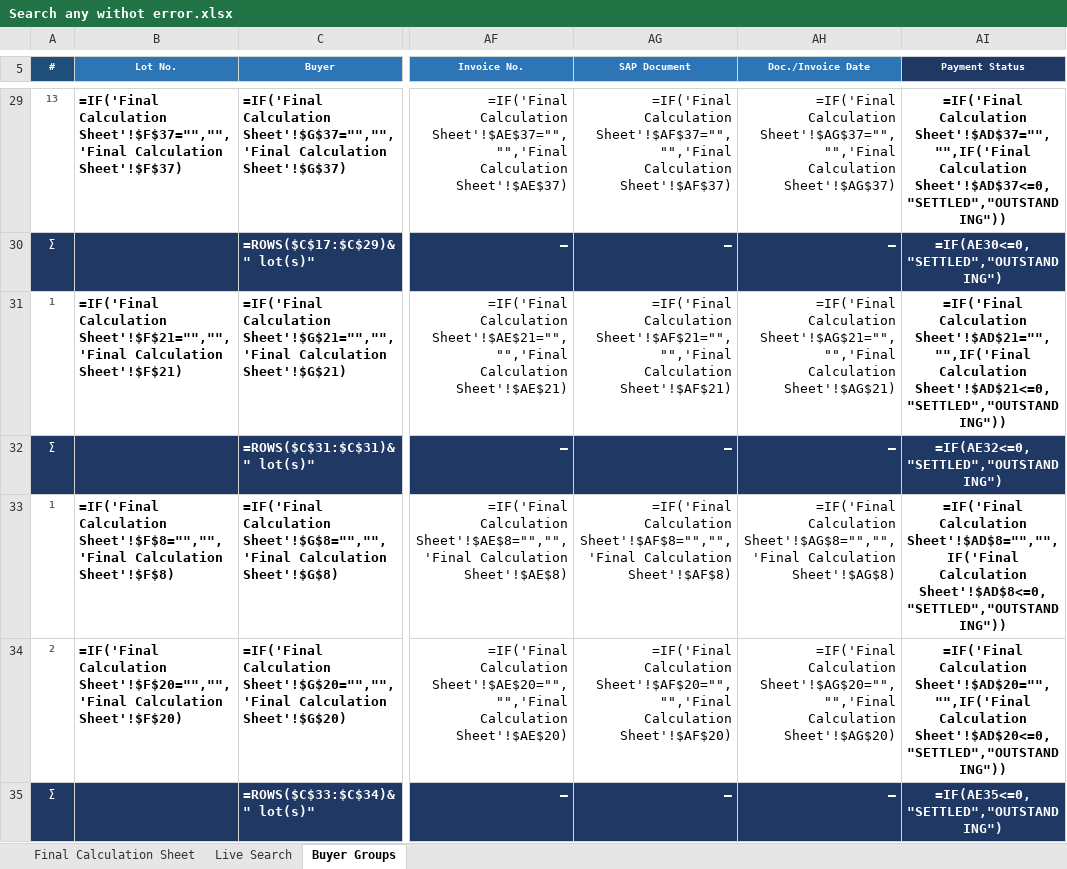
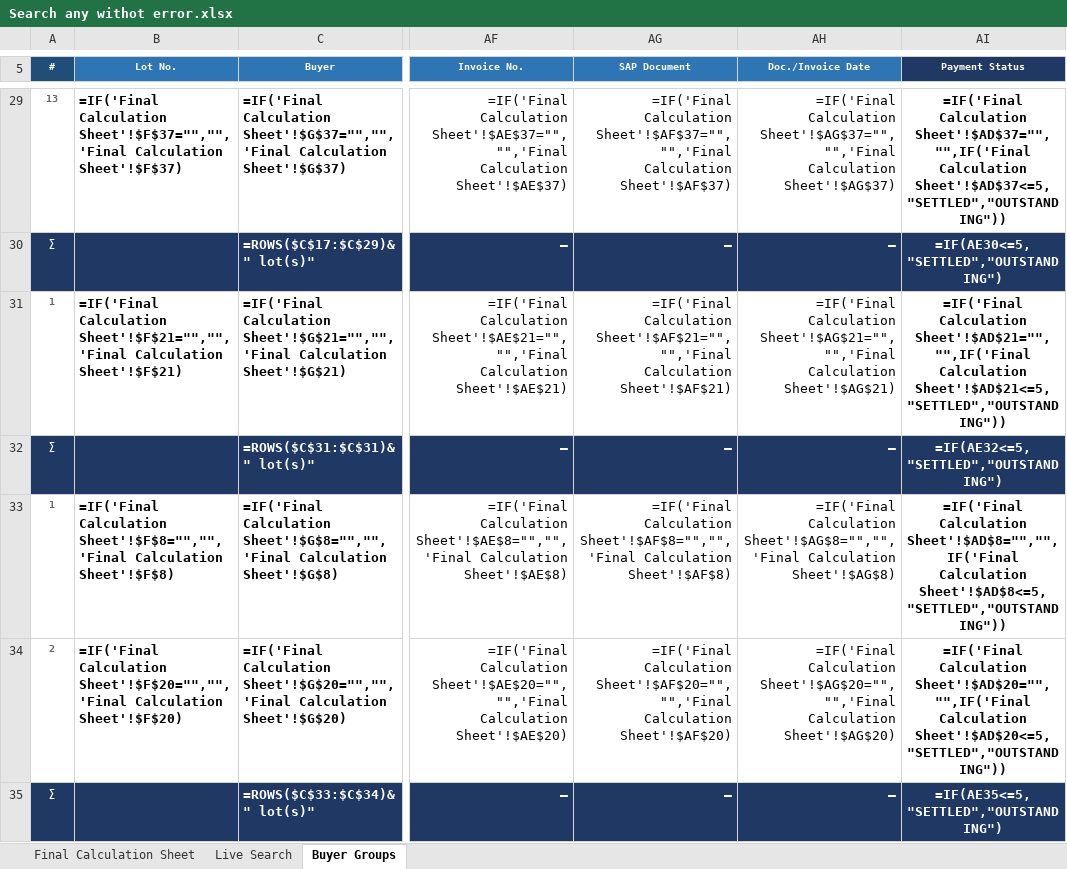
Before and after one commit to piyush4315/09.09.2026, an Excel workbook: Search any withot error.xlsx, sheet Buyer Groups, drawn as a sheet; only a part is shown, gaps mark what is left out; values as stored, in another font and other column widths than the file's, no borders; formulas without a stored value are shown as written; conditional formats not drawn; the diff covers the shown part only; the diff names each change by its address in the sheet, - before the commit and + after, or states it on an @@ line.

Commit message:
Treat short receipt up to Rs. 5 as SETTLED
- Status rule changed from Outstanding<=0 to <=5 in 138 formulas:
  Live Search display + totals, status filter helper, Buyer Groups
  data + subtotal/total rows
- Outstanding red-highlight threshold raised 0->5 for consistency
- Documented tolerance in both sheet banners

Co-authored-by: arena-agent <297053741+arena-agent@users.noreply.github.com>

```diff
--- a/Search any withot error.xlsx (sheet Buyer Groups)
+++ b/Search any withot error.xlsx (sheet Buyer Groups)
-AI29 (Payment Status): …Sheet'!$AD$37="","",IF('Final Calculation Sheet'!$AD$37<=0,"SETTLED","OUTSTANDING"))
+AI29 (Payment Status): …Sheet'!$AD$37="","",IF('Final Calculation Sheet'!$AD$37<=5,"SETTLED","OUTSTANDING"))
-AI30 (Payment Status): =IF(AE30<=0,"SETTLED","OUTSTANDING")
+AI30 (Payment Status): =IF(AE30<=5,"SETTLED","OUTSTANDING")
-AI31 (Payment Status): …Sheet'!$AD$21="","",IF('Final Calculation Sheet'!$AD$21<=0,"SETTLED","OUTSTANDING"))
+AI31 (Payment Status): …Sheet'!$AD$21="","",IF('Final Calculation Sheet'!$AD$21<=5,"SETTLED","OUTSTANDING"))
-AI32 (Payment Status): =IF(AE32<=0,"SETTLED","OUTSTANDING")
+AI32 (Payment Status): =IF(AE32<=5,"SETTLED","OUTSTANDING")
-AI33 (Payment Status): …Sheet'!$AD$8="","",IF('Final Calculation Sheet'!$AD$8<=0,"SETTLED","OUTSTANDING"))
+AI33 (Payment Status): …Sheet'!$AD$8="","",IF('Final Calculation Sheet'!$AD$8<=5,"SETTLED","OUTSTANDING"))
-AI34 (Payment Status): …Sheet'!$AD$20="","",IF('Final Calculation Sheet'!$AD$20<=0,"SETTLED","OUTSTANDING"))
+AI34 (Payment Status): …Sheet'!$AD$20="","",IF('Final Calculation Sheet'!$AD$20<=5,"SETTLED","OUTSTANDING"))
-AI35 (Payment Status): =IF(AE35<=0,"SETTLED","OUTSTANDING")
+AI35 (Payment Status): =IF(AE35<=5,"SETTLED","OUTSTANDING")
```
Also changed, not shown: 46 edited cells elsewhere in this sheet, sheet Live Search, hidden cells.
